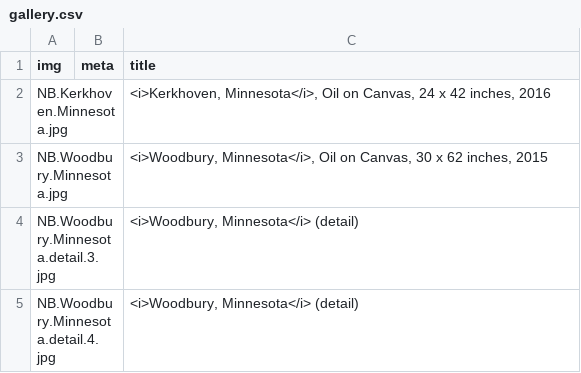
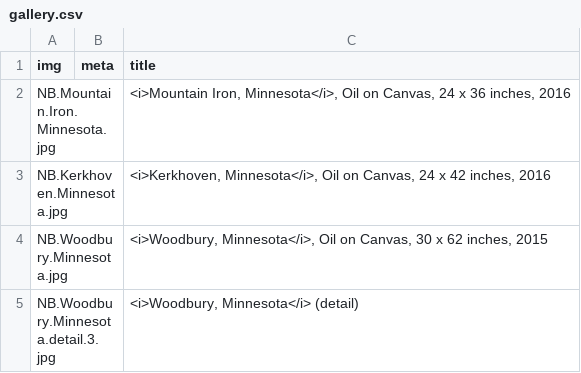
Before and after one commit to jeffhargarten/nateburbeck, a CSV file: paintings/gallery.csv, drawn as a sheet; only a part is shown; the shorter side is filled out with more unchanged rows; the diff names each change by its address in the sheet, - before the commit and + after, or states it on an @@ line.

Commit message:
Update gallery.csv

```diff
--- a/paintings/gallery.csv
+++ b/paintings/gallery.csv
+row 2: NB.Mountain.Iron.Minnesota.jpg |  | <i>Mountain Iron, Minnesota</i>, Oil on Canvas, 24 x 36 inches, 2016
```
